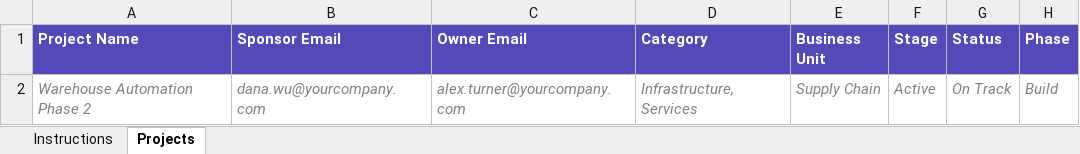
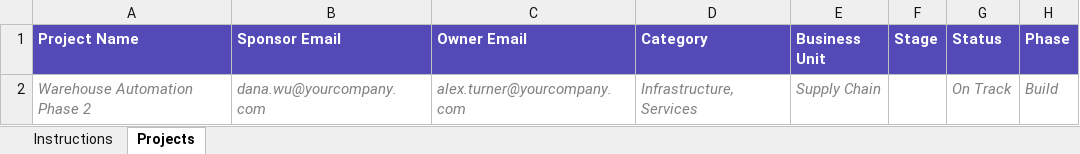
Before and after one commit to liz-connectamerica/pmo-hub, an Excel workbook: pmo-hub-project-import-template.xlsx, sheet Projects, drawn as a sheet; only a part is shown; values as stored, in another font and other column widths than the file's, no borders; the diff names each change by its address in the sheet, - before the commit and + after, or states it on an @@ line.

Commit message:
Import Projects: derive Stage from dates, only Hold/Complete overridable
Stage was a free 5-value dropdown even though the app itself only ever
sets Backlog/Planned/Active from a project's dates (computeStageFromDates)
-- Hold and Complete are the only stages that actually require an
explicit signal. The Stage column now only accepts those two as an
override; anything else (or blank) gets computed from Start Date/Target
End Date. A Complete override also forces progress to 100 and stamps
completed_at, matching what the Mark complete action does, so an
imported completed project shows up correctly on the Completed page
and Summary's recently-completed feed instead of just carrying the
stage with none of the data that goes with it.

Template's Stage dropdown, header comment, and Instructions updated to
match, along with admin-guide.md.

```diff
--- a/pmo-hub-project-import-template.xlsx (sheet Projects)
+++ b/pmo-hub-project-import-template.xlsx (sheet Projects)
-F2 (Stage): Active
+F2 (Stage): (empty)
```
Also changed, not shown: sheet Instructions, 2 other files.
